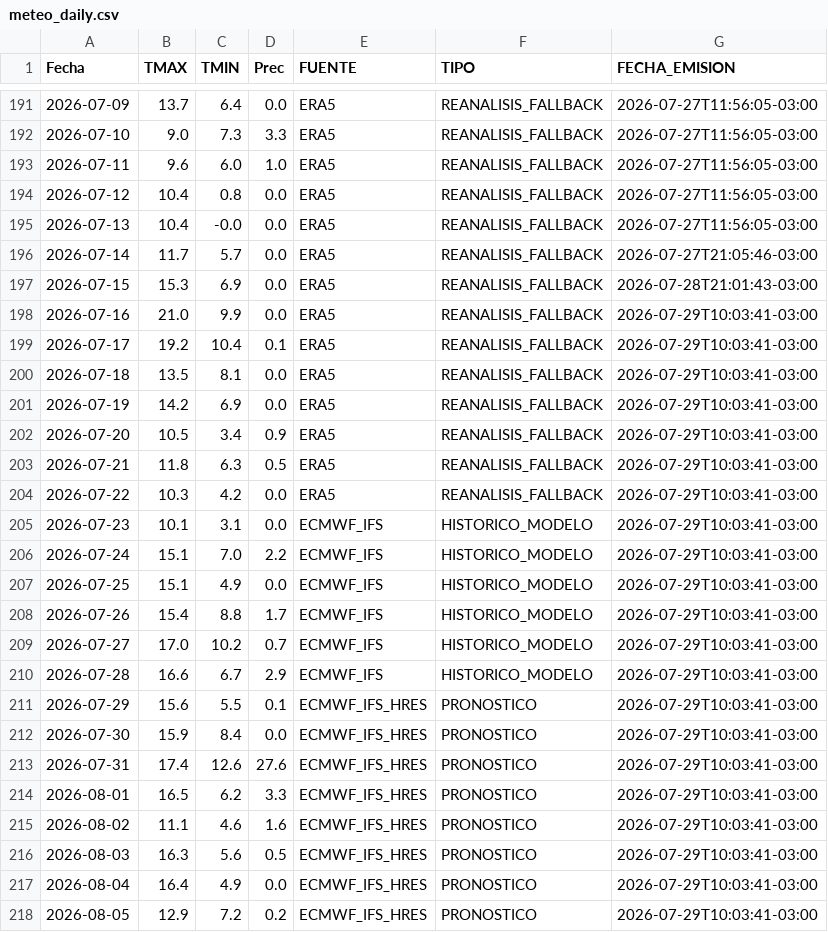
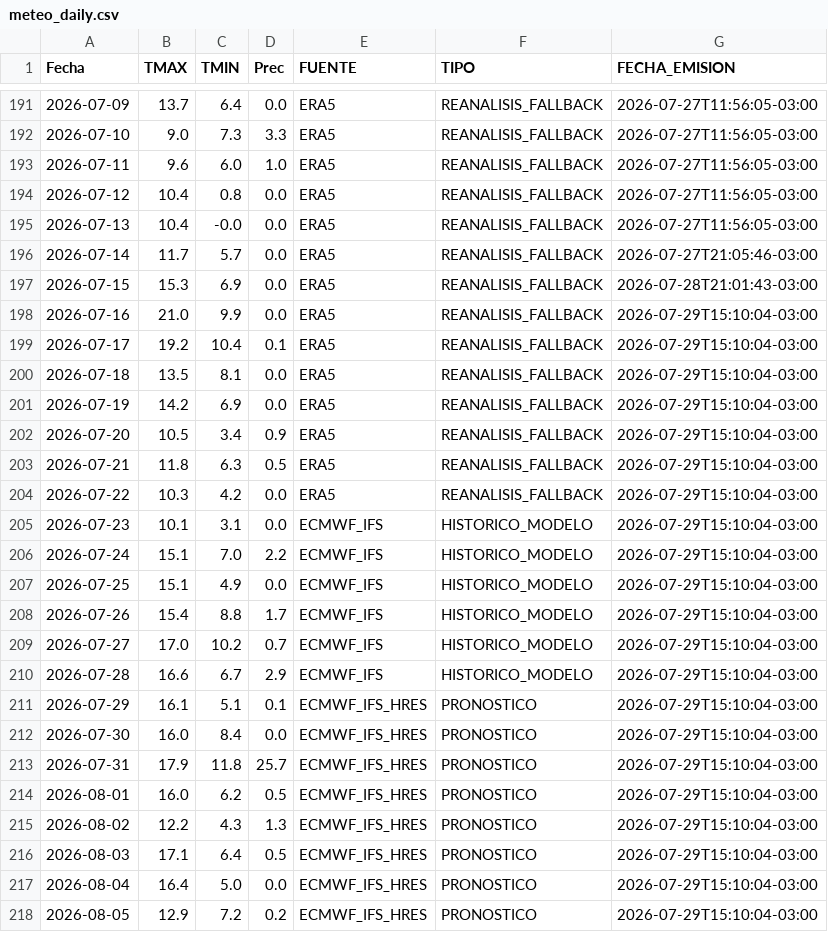
Before and after one commit to PREDWEEM/LOLIUM_OLAVA2026, a CSV file: meteo_daily.csv, drawn as a sheet; only a part is shown, gaps mark what is left out.

```diff
--- a/meteo_daily.csv
+++ b/meteo_daily.csv
@@ -197,22 +197,22 @@ Fecha,TMAX,TMIN,Prec,FUENTE,TIPO,FECHA_EMISION
 2026-07-15,15.3,6.9,0.0,ERA5,REANALISIS_FALLBACK,2026-07-28T21:01:43-03:00
-2026-07-16,21.0,9.9,0.0,ERA5,REANALISIS_FALLBACK,2026-07-29T10:03:41-03:00
-2026-07-17,19.2,10.4,0.1,ERA5,REANALISIS_FALLBACK,2026-07-29T10:03:41-03:00
-2026-07-18,13.5,8.1,0.0,ERA5,REANALISIS_FALLBACK,2026-07-29T10:03:41-03:00
-2026-07-19,14.2,6.9,0.0,ERA5,REANALISIS_FALLBACK,2026-07-29T10:03:41-03:00
-2026-07-20,10.5,3.4,0.9,ERA5,REANALISIS_FALLBACK,2026-07-29T10:03:41-03:00
-2026-07-21,11.8,6.3,0.5,ERA5,REANALISIS_FALLBACK,2026-07-29T10:03:41-03:00
-2026-07-22,10.3,4.2,0.0,ERA5,REANALISIS_FALLBACK,2026-07-29T10:03:41-03:00
-2026-07-23,10.1,3.1,0.0,ECMWF_IFS,HISTORICO_MODELO,2026-07-29T10:03:41-03:00
-2026-07-24,15.1,7.0,2.2,ECMWF_IFS,HISTORICO_MODELO,2026-07-29T10:03:41-03:00
-2026-07-25,15.1,4.9,0.0,ECMWF_IFS,HISTORICO_MODELO,2026-07-29T10:03:41-03:00
-2026-07-26,15.4,8.8,1.7,ECMWF_IFS,HISTORICO_MODELO,2026-07-29T10:03:41-03:00
-2026-07-27,17.0,10.2,0.7,ECMWF_IFS,HISTORICO_MODELO,2026-07-29T10:03:41-03:00
-2026-07-28,16.6,6.7,2.9,ECMWF_IFS,HISTORICO_MODELO,2026-07-29T10:03:41-03:00
-2026-07-29,15.6,5.5,0.1,ECMWF_IFS_HRES,PRONOSTICO,2026-07-29T10:03:41-03:00
-2026-07-30,15.9,8.4,0.0,ECMWF_IFS_HRES,PRONOSTICO,2026-07-29T10:03:41-03:00
-2026-07-31,17.4,12.6,27.6,ECMWF_IFS_HRES,PRONOSTICO,2026-07-29T10:03:41-03:00
-2026-08-01,16.5,6.2,3.3,ECMWF_IFS_HRES,PRONOSTICO,2026-07-29T10:03:41-03:00
-2026-08-02,11.1,4.6,1.6,ECMWF_IFS_HRES,PRONOSTICO,2026-07-29T10:03:41-03:00
-2026-08-03,16.3,5.6,0.5,ECMWF_IFS_HRES,PRONOSTICO,2026-07-29T10:03:41-03:00
-2026-08-04,16.4,4.9,0.0,ECMWF_IFS_HRES,PRONOSTICO,2026-07-29T10:03:41-03:00
-2026-08-05,12.9,7.2,0.2,ECMWF_IFS_HRES,PRONOSTICO,2026-07-29T10:03:41-03:00
+2026-07-16,21.0,9.9,0.0,ERA5,REANALISIS_FALLBACK,2026-07-29T15:10:04-03:00
+2026-07-17,19.2,10.4,0.1,ERA5,REANALISIS_FALLBACK,2026-07-29T15:10:04-03:00
+2026-07-18,13.5,8.1,0.0,ERA5,REANALISIS_FALLBACK,2026-07-29T15:10:04-03:00
+2026-07-19,14.2,6.9,0.0,ERA5,REANALISIS_FALLBACK,2026-07-29T15:10:04-03:00
+2026-07-20,10.5,3.4,0.9,ERA5,REANALISIS_FALLBACK,2026-07-29T15:10:04-03:00
+2026-07-21,11.8,6.3,0.5,ERA5,REANALISIS_FALLBACK,2026-07-29T15:10:04-03:00
+2026-07-22,10.3,4.2,0.0,ERA5,REANALISIS_FALLBACK,2026-07-29T15:10:04-03:00
+2026-07-23,10.1,3.1,0.0,ECMWF_IFS,HISTORICO_MODELO,2026-07-29T15:10:04-03:00
+2026-07-24,15.1,7.0,2.2,ECMWF_IFS,HISTORICO_MODELO,2026-07-29T15:10:04-03:00
+2026-07-25,15.1,4.9,0.0,ECMWF_IFS,HISTORICO_MODELO,2026-07-29T15:10:04-03:00
+2026-07-26,15.4,8.8,1.7,ECMWF_IFS,HISTORICO_MODELO,2026-07-29T15:10:04-03:00
+2026-07-27,17.0,10.2,0.7,ECMWF_IFS,HISTORICO_MODELO,2026-07-29T15:10:04-03:00
+2026-07-28,16.6,6.7,2.9,ECMWF_IFS,HISTORICO_MODELO,2026-07-29T15:10:04-03:00
+2026-07-29,16.1,5.1,0.1,ECMWF_IFS_HRES,PRONOSTICO,2026-07-29T15:10:04-03:00
+2026-07-30,16.0,8.4,0.0,ECMWF_IFS_HRES,PRONOSTICO,2026-07-29T15:10:04-03:00
+2026-07-31,17.9,11.8,25.7,ECMWF_IFS_HRES,PRONOSTICO,2026-07-29T15:10:04-03:00
+2026-08-01,16.0,6.2,0.5,ECMWF_IFS_HRES,PRONOSTICO,2026-07-29T15:10:04-03:00
+2026-08-02,12.2,4.3,1.3,ECMWF_IFS_HRES,PRONOSTICO,2026-07-29T15:10:04-03:00
+2026-08-03,17.1,6.4,0.5,ECMWF_IFS_HRES,PRONOSTICO,2026-07-29T15:10:04-03:00
+2026-08-04,16.4,5.0,0.0,ECMWF_IFS_HRES,PRONOSTICO,2026-07-29T15:10:04-03:00
+2026-08-05,12.9,7.2,0.2,ECMWF_IFS_HRES,PRONOSTICO,2026-07-29T15:10:04-03:00
```
